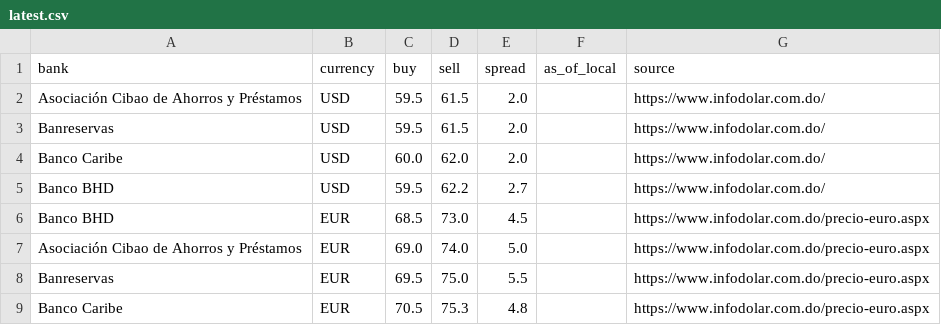
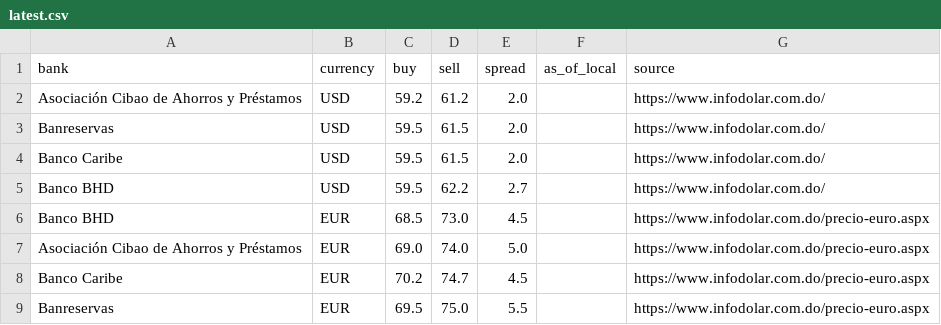
Before and after one commit to Rodyd137/infodolareuro, a CSV file: data/latest.csv, drawn as a sheet.

```diff
--- a/data/latest.csv
+++ b/data/latest.csv
@@ -1,5 +1,5 @@
 bank,currency,buy,sell,spread,as_of_local,source
-Asociación Cibao de Ahorros y Préstamos,USD,59.5,61.5,2.0,,https://www.infodolar.com.do/
+Asociación Cibao de Ahorros y Préstamos,USD,59.2,61.2,2.0,,https://www.infodolar.com.do/
 Banreservas,USD,59.5,61.5,2.0,,https://www.infodolar.com.do/
-Banco Caribe,USD,60.0,62.0,2.0,,https://www.infodolar.com.do/
+Banco Caribe,USD,59.5,61.5,2.0,,https://www.infodolar.com.do/
 Banco BHD,USD,59.5,62.2,2.7,,https://www.infodolar.com.do/
@@ -7,3 +7,3 @@ Banco BHD,EUR,68.5,73.0,4.5,,https://www.infodolar.com.do/precio-euro.aspx
 Asociación Cibao de Ahorros y Préstamos,EUR,69.0,74.0,5.0,,https://www.infodolar.com.do/precio-euro.aspx
+Banco Caribe,EUR,70.2,74.7,4.5,,https://www.infodolar.com.do/precio-euro.aspx
 Banreservas,EUR,69.5,75.0,5.5,,https://www.infodolar.com.do/precio-euro.aspx
-Banco Caribe,EUR,70.5,75.3,4.8,,https://www.infodolar.com.do/precio-euro.aspx
```
Also changed, not shown: 2 other files.
